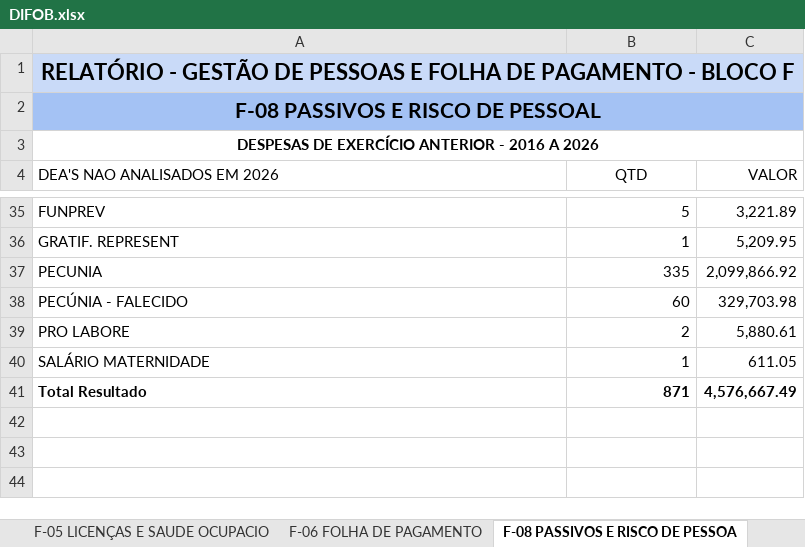
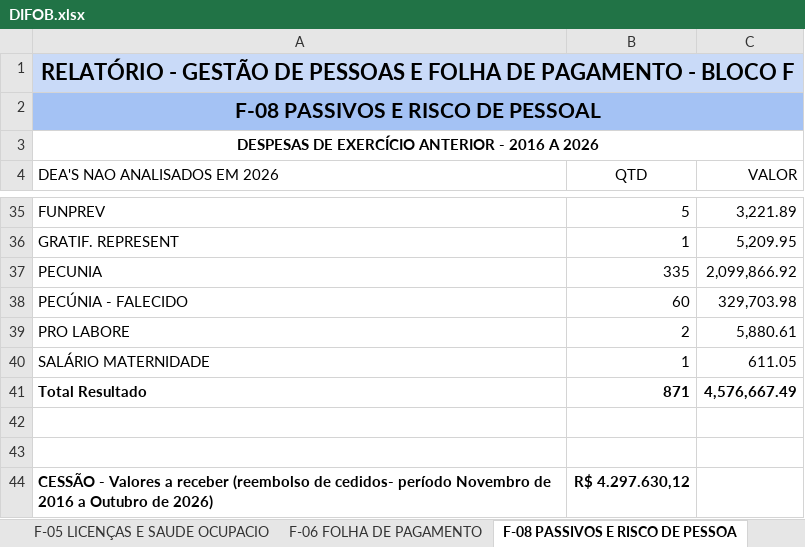
Before and after one commit to LuanGiuliano/TRANSICAO, an Excel workbook: DIFOB.xlsx, sheet F-08 PASSIVOS E RISCO DE PESSOA, drawn as a sheet; only a part is shown, gaps mark what is left out; values as stored, in another font and other column widths than the file's, no borders; charts and pictures not drawn; the diff names each change by its address in the sheet, - before the commit and + after, or states it on an @@ line.

Commit message:
fix(f08): formata valores em R$, corrige texto central do grafico e adiciona cessao a receber (R$ 4,29 Mi)

```diff
--- a/DIFOB.xlsx (sheet F-08 PASSIVOS E RISCO DE PESSOA)
+++ b/DIFOB.xlsx (sheet F-08 PASSIVOS E RISCO DE PESSOA)
+row 42: (empty)
+row 43: (empty)
+row 44: CESSÃO - Valores a receber (reembolso de cedidos- período Novembro de 2016 a Outubro de 2026) | R$ 4.297.630,12
```
Also changed, not shown: sheet F-06 FOLHA DE PAGAMENTO, sheet CAPAIDENTIFICAÇÃO, charts or pictures, 5 other files.
